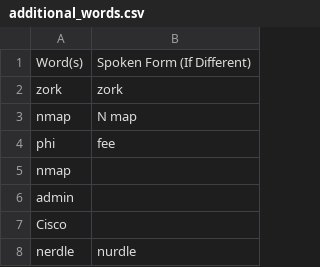
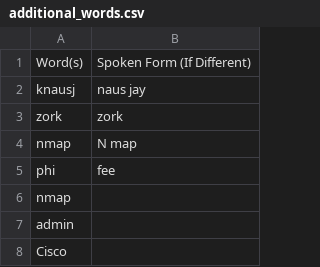
Before and after one commit to tpensyl/knausj_talon, a CSV file: settings/additional_words.csv, drawn as a sheet; only a part is shown; the shorter side is filled out with more unchanged rows.

```diff
--- a/settings/additional_words.csv
+++ b/settings/additional_words.csv
@@ -1,2 +1,3 @@
 Word(s),Spoken Form (If Different)
+knausj,naus jay
 zork,zork
```
Also changed, not shown: settings/words_to_replace.csv, 10 other files.
